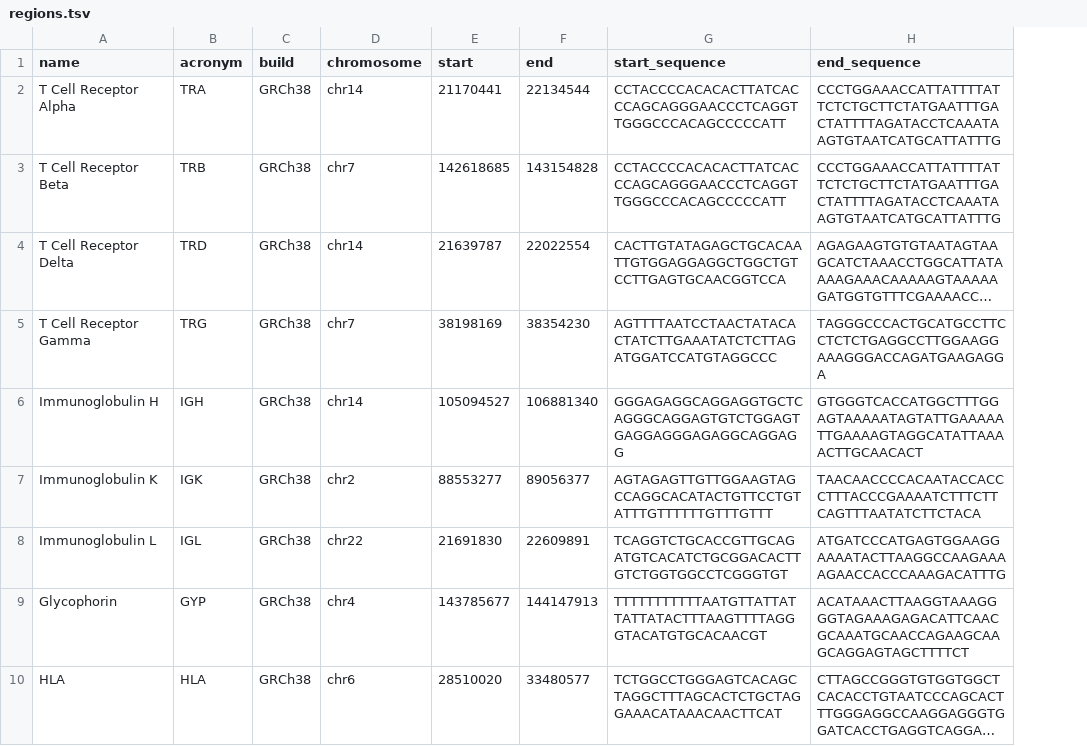
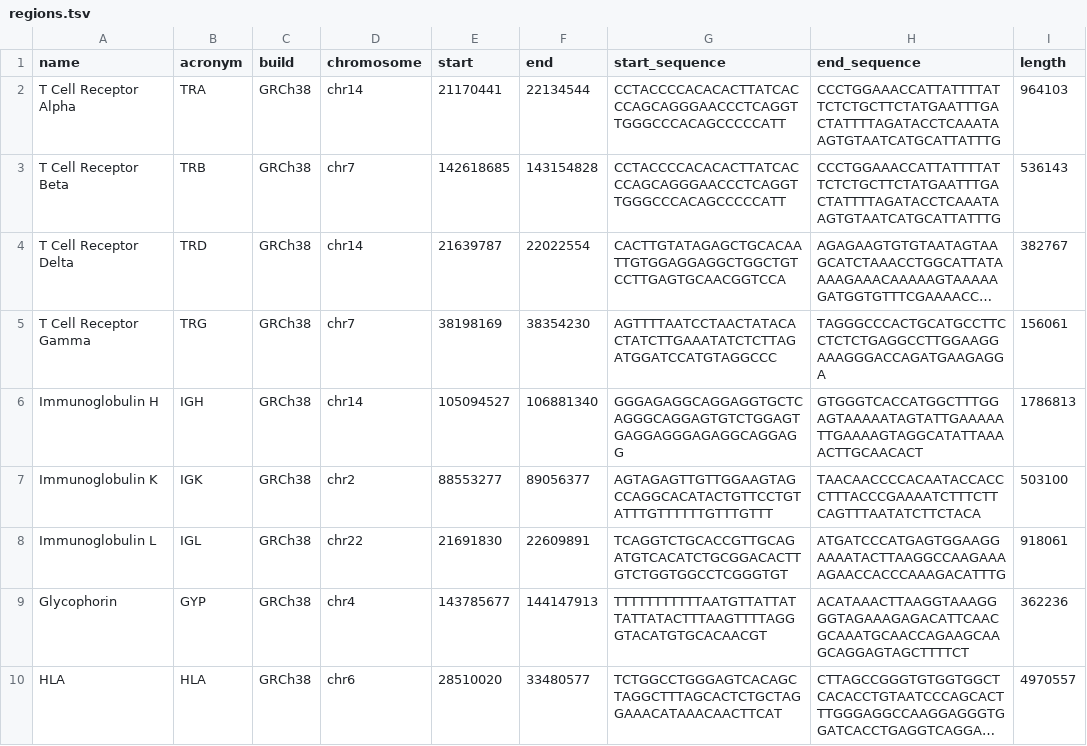
Before and after one commit to longread-well/bakeoff, a TSV file: resources/regions.tsv, drawn as a sheet; only a part is shown; long unchanged cells end in …; the diff names each change by its address in the sheet, - before the commit and + after, or states it on an @@ line.

```diff
--- a/resources/regions.tsv
+++ b/resources/regions.tsv
+column I (length), rows 2-10: 964103 | 536143 | 382767 | 156061 | 1786813 | 503100 | 918061 | 362236 | 4970557
```
Also changed, not shown: 15 other files.
